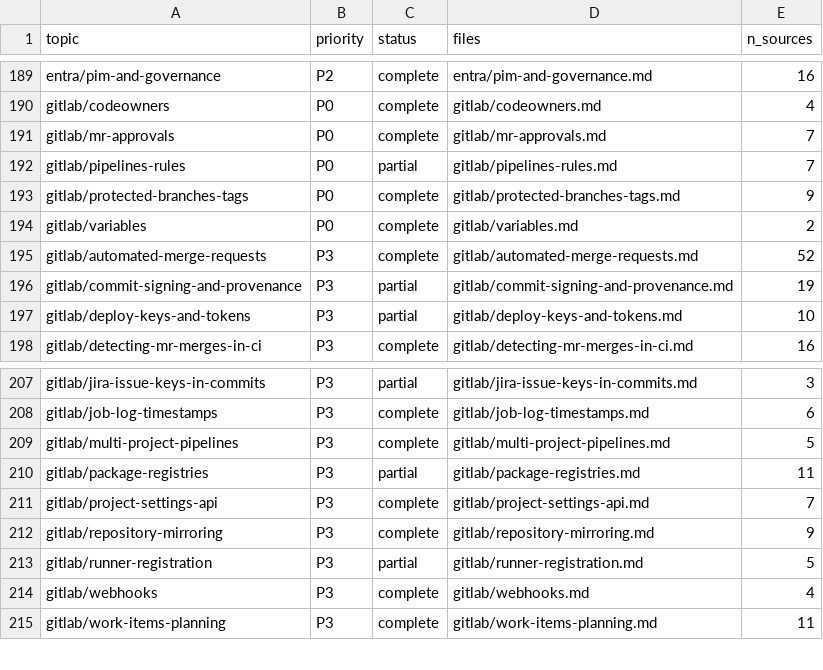
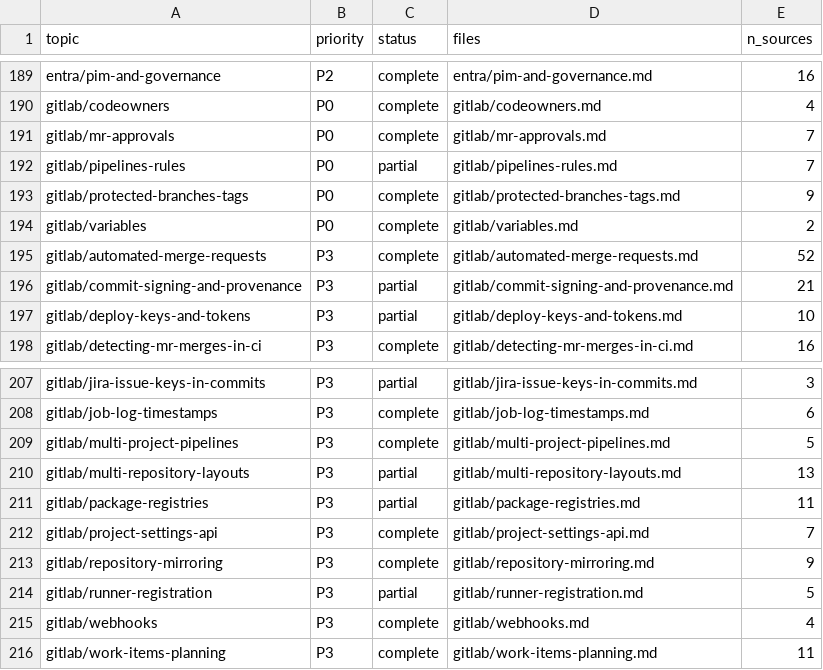
Before and after one commit to mikkielt/it-ops-kb, a CSV file: kb/public/_coverage.csv, drawn as a sheet; only a part is shown, gaps mark what is left out.

```diff
--- a/kb/public/_coverage.csv
+++ b/kb/public/_coverage.csv
@@ -195,3 +195,3 @@ gitlab/variables,P0,complete,gitlab/variables.md,2
 gitlab/automated-merge-requests,P3,complete,gitlab/automated-merge-requests.md,52
-gitlab/commit-signing-and-provenance,P3,partial,gitlab/commit-signing-and-provenance.md,19
+gitlab/commit-signing-and-provenance,P3,partial,gitlab/commit-signing-and-provenance.md,21
 gitlab/deploy-keys-and-tokens,P3,partial,gitlab/deploy-keys-and-tokens.md,10
@@ -209,2 +209,3 @@ gitlab/job-log-timestamps,P3,complete,gitlab/job-log-timestamps.md,6
 gitlab/multi-project-pipelines,P3,complete,gitlab/multi-project-pipelines.md,5
+gitlab/multi-repository-layouts,P3,partial,gitlab/multi-repository-layouts.md,13
 gitlab/package-registries,P3,partial,gitlab/package-registries.md,11
```
Also changed, not shown: kb/public/_retrieval/signals.csv, 12 other files.
